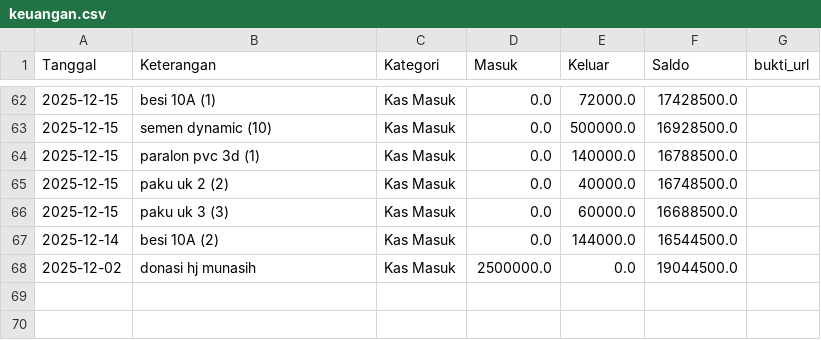
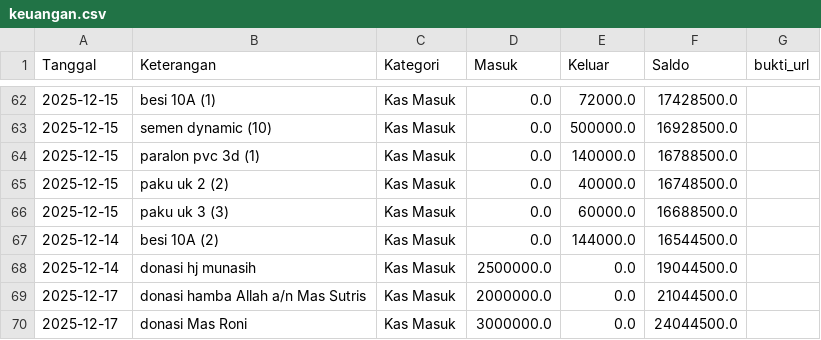
Before and after one commit to mushollaattaqwaklotok/sistem-keuangan-attaqwa, a CSV file: data/keuangan.csv, drawn as a sheet; only a part is shown, gaps mark what is left out.

Commit message:
Update keuangan.csv

```diff
--- a/data/keuangan.csv
+++ b/data/keuangan.csv
@@ -67,2 +67,4 @@ Tanggal,Keterangan,Kategori,Masuk,Keluar,Saldo,bukti_url
 2025-12-14,besi 10A (2),Kas Masuk,0.0,144000.0,16544500.0,
-2025-12-02,donasi hj munasih,Kas Masuk,2500000.0,0.0,19044500.0,
+2025-12-14,donasi hj munasih,Kas Masuk,2500000.0,0.0,19044500.0,
+2025-12-17,donasi hamba Allah a/n Mas Sutris,Kas Masuk,2000000.0,0.0,21044500.0,
+2025-12-17,donasi Mas Roni,Kas Masuk,3000000.0,0.0,24044500.0,
```
